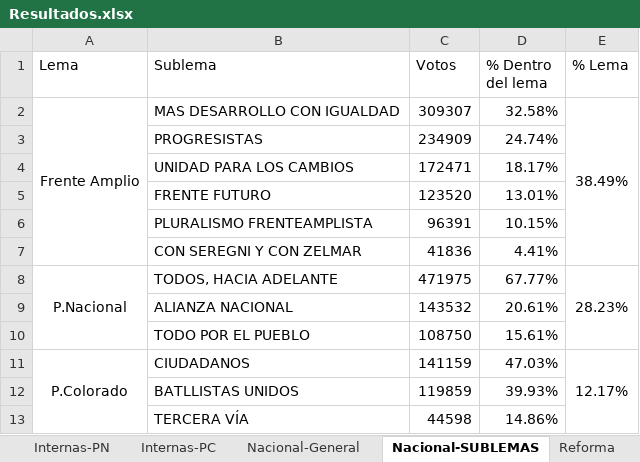
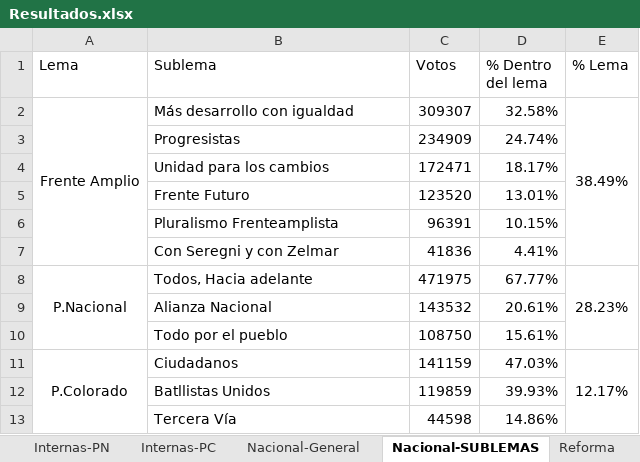
Before and after one commit to Fedeayl/Libro-Elecciones, an Excel workbook: Resultados.xlsx, sheet Nacional-SUBLEMAS, drawn as a sheet; values as stored, in another font and other column widths than the file's, no borders; the diff names each change by its address in the sheet, - before the commit and + after, or states it on an @@ line.

```diff
--- a/Resultados.xlsx (sheet Nacional-SUBLEMAS)
+++ b/Resultados.xlsx (sheet Nacional-SUBLEMAS)
-B2 (Sublema): MAS DESARROLLO CON IGUALDAD
+B2 (Sublema): Más desarrollo con igualdad
-B3 (Sublema): PROGRESISTAS
+B3 (Sublema): Progresistas
-B4 (Sublema): UNIDAD PARA LOS CAMBIOS
+B4 (Sublema): Unidad para los cambios
-B5 (Sublema): FRENTE FUTURO
+B5 (Sublema): Frente Futuro
-B6 (Sublema): PLURALISMO FRENTEAMPLISTA
+B6 (Sublema): Pluralismo Frenteamplista
-B7 (Sublema): CON SEREGNI Y CON ZELMAR
+B7 (Sublema): Con Seregni y con Zelmar
-B8 (Sublema): TODOS, HACIA ADELANTE
+B8 (Sublema): Todos, Hacia adelante
-B9 (Sublema): ALIANZA NACIONAL
+B9 (Sublema): Alianza Nacional
-B10 (Sublema): TODO POR EL PUEBLO
+B10 (Sublema): Todo por el pueblo
-B11 (Sublema): CIUDADANOS
+B11 (Sublema): Ciudadanos
-B12 (Sublema): BATLLISTAS UNIDOS
+B12 (Sublema): Batllistas Unidos
-B13 (Sublema): TERCERA VÍA
+B13 (Sublema): Tercera Vía
```
Also changed, not shown: sheet Nacional-General, sheet Internas-PN, sheet Internas-PC, sheet Internas-FA, sheet Reforma, other sheet tabs, hidden cells.
